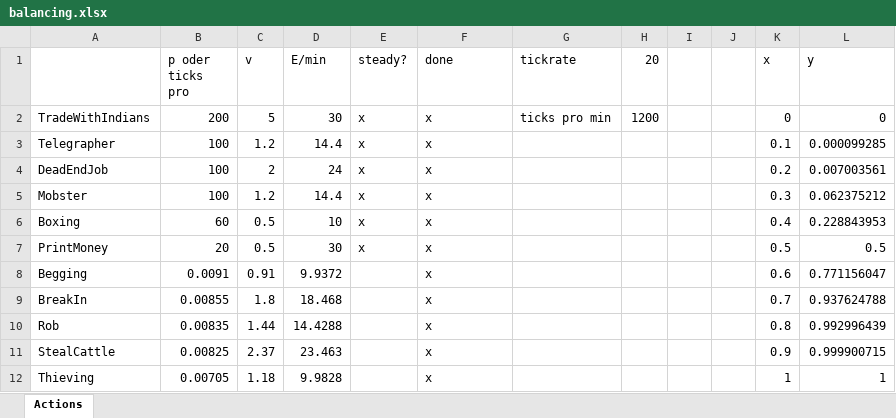
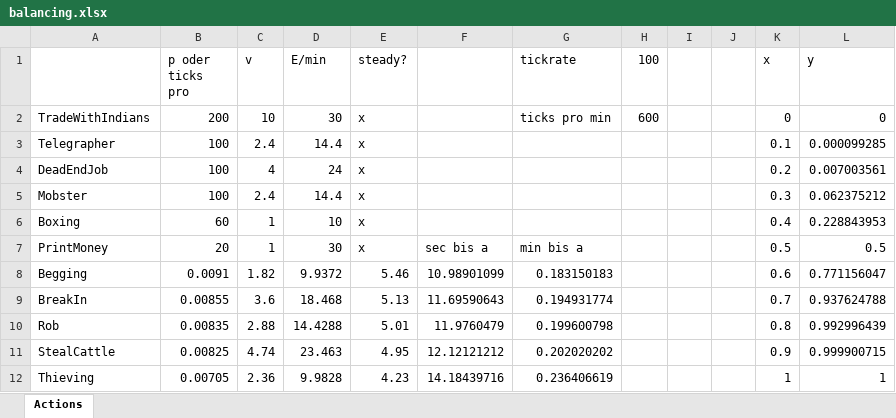
Before and after one commit to ketzu/wanted-idle, an Excel workbook: balancing.xlsx, sheet Actions, drawn as a sheet; only a part is shown; values as stored, in another font and other column widths than the file's, no borders; the diff covers the shown part only; the diff names each change by its address in the sheet, - before the commit and + after, or states it on an @@ line.

```diff
--- a/balancing.xlsx (sheet Actions)
+++ b/balancing.xlsx (sheet Actions)
-F1: done
+F1: (empty)
-H1: 20
+H1: 100
-C2 (v): 5
+C2 (v): 10
-F2:F6: x
+F2:F6: (empty)
-H2 (100): 1200
+H2 (100): 600
-C3 (v): 1.2
+C3 (v): 2.4
-C4 (v): 2
+C4 (v): 4
-C5 (v): 1.2
+C5 (v): 2.4
-C6:C7 (v): 0.5
+C6:C7 (v): 1
-F7: x
+F7: sec bis a
-G7 (tickrate): (empty)
+G7 (tickrate): min bis a
-C8 (v): 0.91
+C8 (v): 1.82
-E8 (steady?): (empty)
+E8 (steady?): 5.46
-F8: x
+F8: 10.98901099
-G8 (tickrate): (empty)
+G8 (tickrate): 0.183150183
-C9 (v): 1.8
+C9 (v): 3.6
-E9 (steady?): (empty)
+E9 (steady?): 5.13
-F9: x
+F9: 11.69590643
-G9 (tickrate): (empty)
+G9 (tickrate): 0.194931774
-C10 (v): 1.44
+C10 (v): 2.88
-E10 (steady?): (empty)
+E10 (steady?): 5.01
-F10: x
+F10: 11.9760479
-G10 (tickrate): (empty)
+G10 (tickrate): 0.199600798
-C11 (v): 2.37
+C11 (v): 4.74
-E11 (steady?): (empty)
+E11 (steady?): 4.95
-F11: x
+F11: 12.12121212
-G11 (tickrate): (empty)
+G11 (tickrate): 0.202020202
-C12 (v): 1.18
+C12 (v): 2.36
-E12 (steady?): (empty)
+E12 (steady?): 4.23
-F12: x
+F12: 14.18439716
-G12 (tickrate): (empty)
+G12 (tickrate): 0.236406619
```
Also changed, not shown: 1 added row, 1 removed row and 39 edited cells elsewhere in this sheet, formulas that keep their value, 5 other files.
